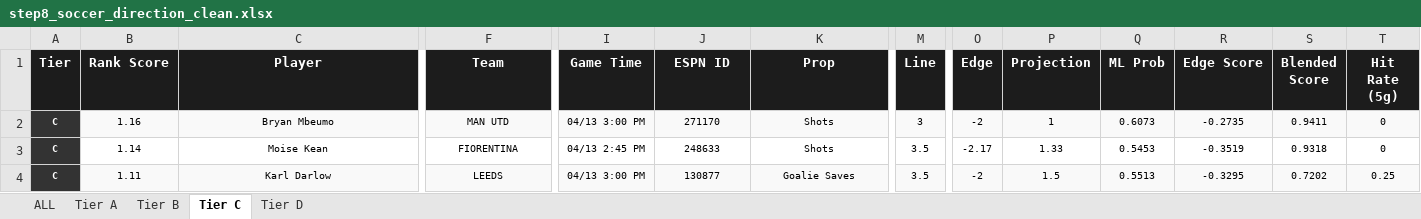
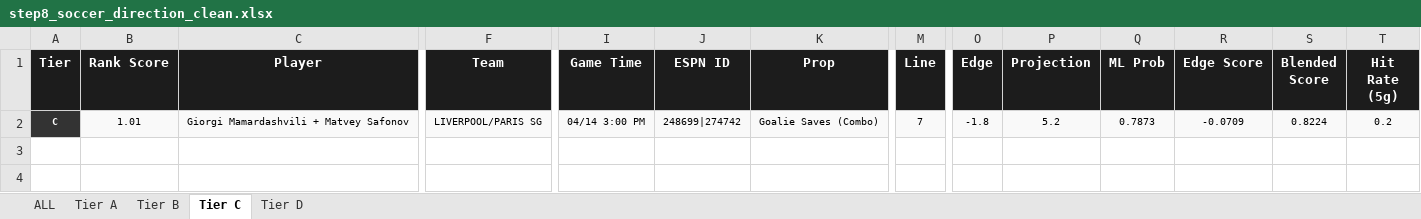
Before and after one commit to halekevi/nba-pipelines, an Excel workbook: Soccer/step8_soccer_direction_clean.xlsx, sheet Tier C, drawn as a sheet; only a part is shown, gaps mark what is left out; values as stored, in another font and other column widths than the file's, no borders; removed rows and columns are numbered as before the commit, all else as after; rows hold the shown columns only; the diff covers the shown part only; the diff names each change by its address in the sheet, - before the commit and + after, or states it on an @@ line.

```diff
--- a/Soccer/step8_soccer_direction_clean.xlsx (sheet Tier C)
+++ b/Soccer/step8_soccer_direction_clean.xlsx (sheet Tier C)
-row 2: C | 1.16 | Bryan Mbeumo | MAN UTD | 04/13 3:00 PM | 271170 | Shots | 3 | -2 | 1 | 0.6073 | -0.2735 | 0.9411 | 0
-row 3: C | 1.14 | Moise Kean | FIORENTINA | 04/13 2:45 PM | 248633 | Shots | 3.5 | -2.17 | 1.33 | 0.5453 | -0.3519 | 0.9318 | 0
-B2 (Rank Score): 1.11
+B2 (Rank Score): 1.01
-C2 (Player): Karl Darlow
+C2 (Player): Giorgi Mamardashvili + Matvey Safonov
-F2 (Team): LEEDS
+F2 (Team): LIVERPOOL/PARIS SG
-I2 (Game Time): 04/13 3:00 PM
+I2 (Game Time): 04/14 3:00 PM
-J2 (ESPN ID): 130877
+J2 (ESPN ID): 248699|274742
-K2 (Prop): Goalie Saves
+K2 (Prop): Goalie Saves (Combo)
-M2 (Line): 3.5
+M2 (Line): 7
-O2 (Edge): -2
+O2 (Edge): -1.8
-P2 (Projection): 1.5
+P2 (Projection): 5.2
-Q2 (ML Prob): 0.5513
+Q2 (ML Prob): 0.7873
-R2 (Edge Score): -0.3295
+R2 (Edge Score): -0.0709
-S2 (Blended Score): 0.7202
+S2 (Blended Score): 0.8224
-T2 (Hit Rate (5g)): 0.25
+T2 (Hit Rate (5g)): 0.2
```
Also changed, not shown: 12 edited cells elsewhere in this sheet, sheet ALL, sheet Tier A, sheet Tier D, sheet Tier B, NBA/step8_nba1h_direction_clean.xlsx, NBA/step8_nba1q_direction_clean.xlsx, 3 other files.
